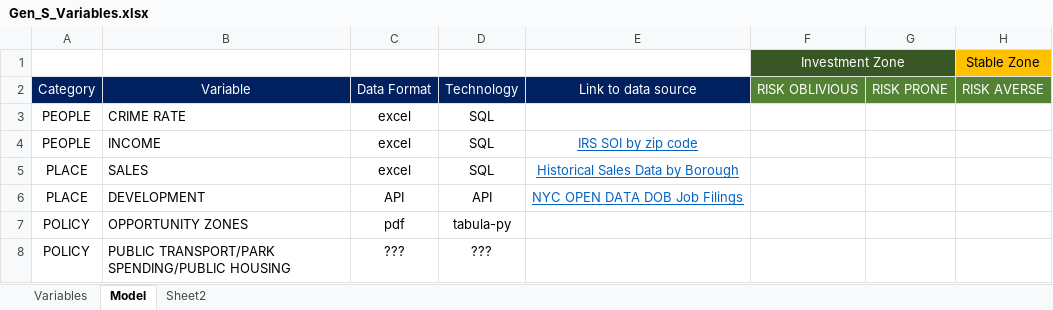
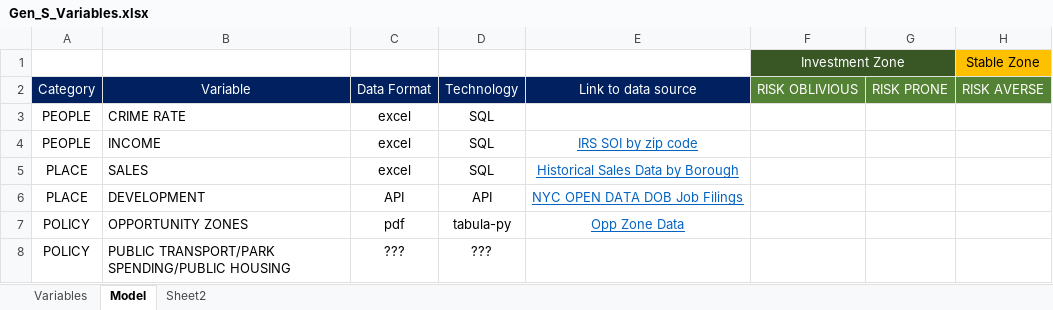
Before and after one commit to ekuo651/NYC-RE-Neighborhood-Trends, an Excel workbook: Gen_S_Variables.xlsx, sheet Model, drawn as a sheet; values as stored, in another font and other column widths than the file's, no borders; charts and pictures not drawn; the diff names each change by its address in the sheet, - before the commit and + after, or states it on an @@ line.

```diff
--- a/Gen_S_Variables.xlsx (sheet Model)
+++ b/Gen_S_Variables.xlsx (sheet Model)
-E7: (empty)
+E7: Opp Zone Data
```
Also changed, not shown: 4 other files.
